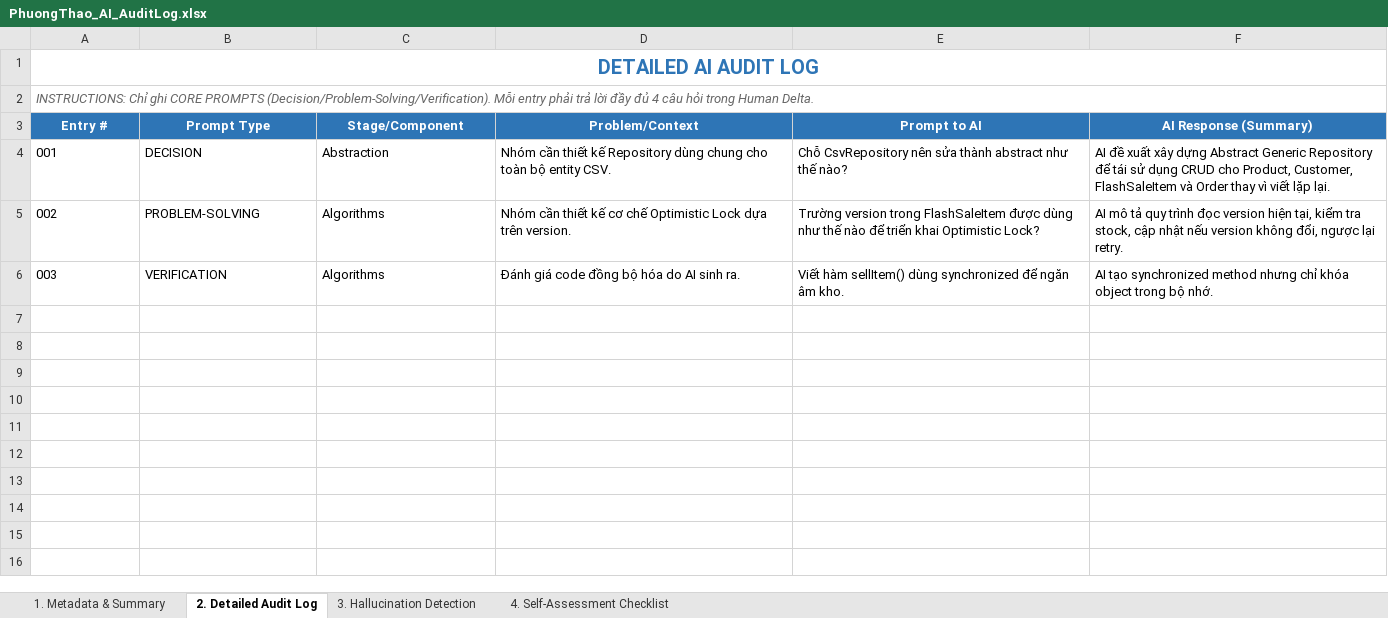
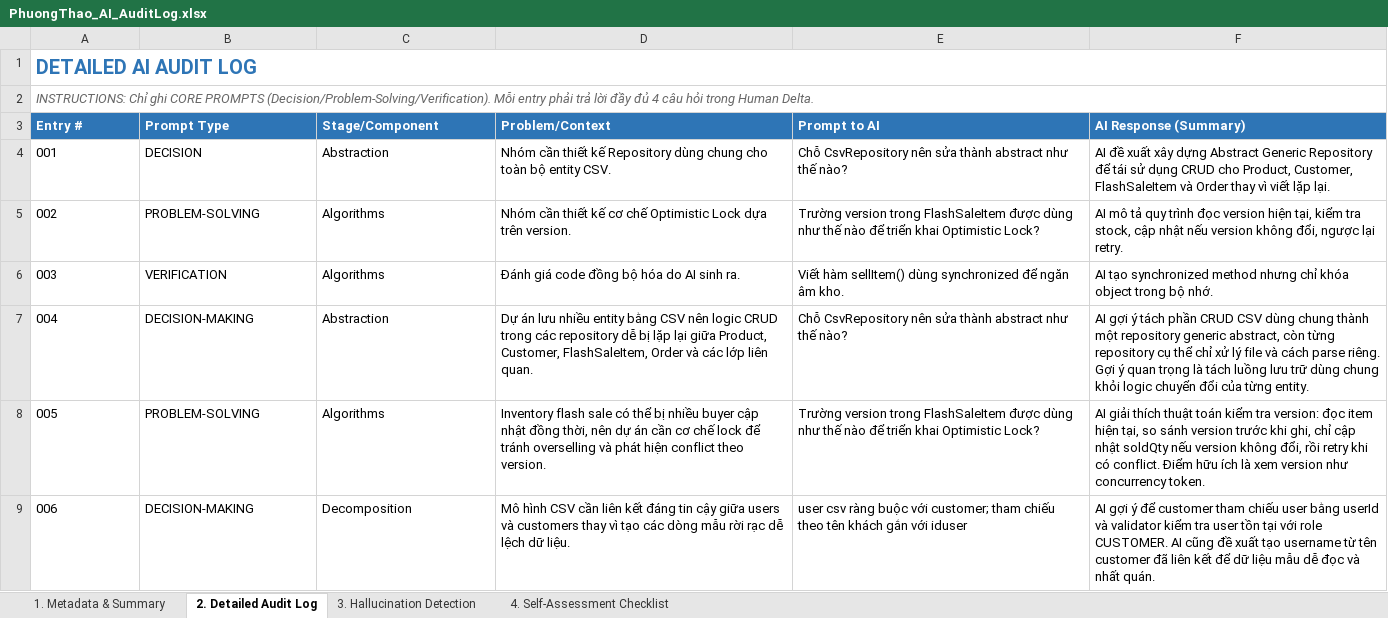
Before and after one commit to huydang12052006-tech/NHOM_5_LAB211_FlashSale, an Excel workbook: ai_logs/PhuongThao_AI_AuditLog.xlsx, sheet 2. Detailed Audit Log, drawn as a sheet; only a part is shown; values as stored, in another font and other column widths than the file's, no borders; rows hold the shown columns only; the diff covers the shown part only; the diff names each change by its address in the sheet, - before the commit and + after, or states it on an @@ line.

Commit message:
Update PhuongThao_AI_AuditLog.xlsx

```diff
--- a/ai_logs/PhuongThao_AI_AuditLog.xlsx (sheet 2. Detailed Audit Log)
+++ b/ai_logs/PhuongThao_AI_AuditLog.xlsx (sheet 2. Detailed Audit Log)
-A1 alignment: center
+A1 alignment: left
-A3:F3 alignment: center
+A3:F3 alignment: left
+row 7: 004 | DECISION-MAKING | Abstraction | Dự án lưu nhiều entity bằng CSV nên logic CRUD trong các repository dễ bị lặp lại giữa Product, Customer, FlashSaleItem, Order và các lớp liên quan. | Chỗ CsvRepository nên sửa thành abstract như thế nào? | AI gợi ý tách phần CRUD CSV dùng chung thành một repository generic abstract, còn từng repository cụ thể chỉ xử lý file và cách parse riêng. Gợi ý quan trọng là tách luồng lưu trữ dùng chung khỏi logic chuyển đổi của từng entity.
+row 8: 005 | PROBLEM-SOLVING | Algorithms | Inventory flash sale có thể bị nhiều buyer cập nhật đồng thời, nên dự án cần cơ chế lock để tránh overselling và phát hiện conflict theo version. | Trường version trong FlashSaleItem được dùng như thế nào để triển khai Optimistic Lock? | AI giải thích thuật toán kiểm tra version: đọc item hiện tại, so sánh version trước khi ghi, chỉ cập nhật soldQty nếu version không đổi, rồi retry khi có conflict. Điểm hữu ích là xem version như concurrency token.
+row 9: 006 | DECISION-MAKING | Decomposition | Mô hình CSV cần liên kết đáng tin cậy giữa users và customers thay vì tạo các dòng mẫu rời rạc dễ lệch dữ liệu. | user csv ràng buộc với customer; tham chiếu theo tên khách gắn với iduser | AI gợi ý để customer tham chiếu user bằng userId và validator kiểm tra user tồn tại với role CUSTOMER. AI cũng đề xuất tạo username từ tên customer đã liên kết để dữ liệu mẫu dễ đọc và nhất quán.
```
Also changed, not shown: 6 added rows and cell formats elsewhere in this sheet, sheet 3. Hallucination Detection, sheet 1. Metadata & Summary.
